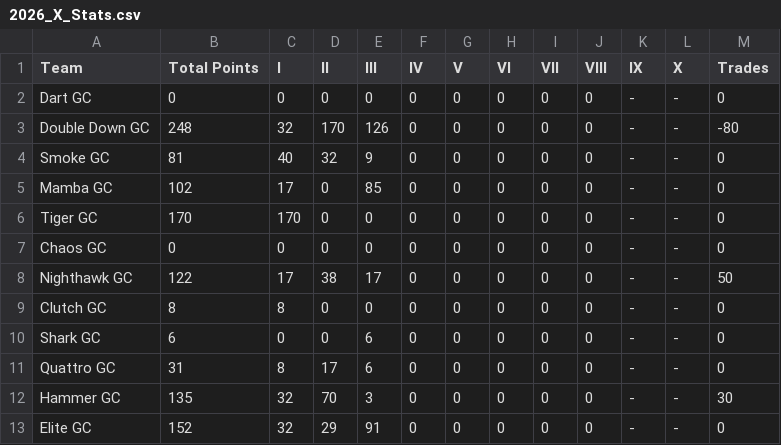
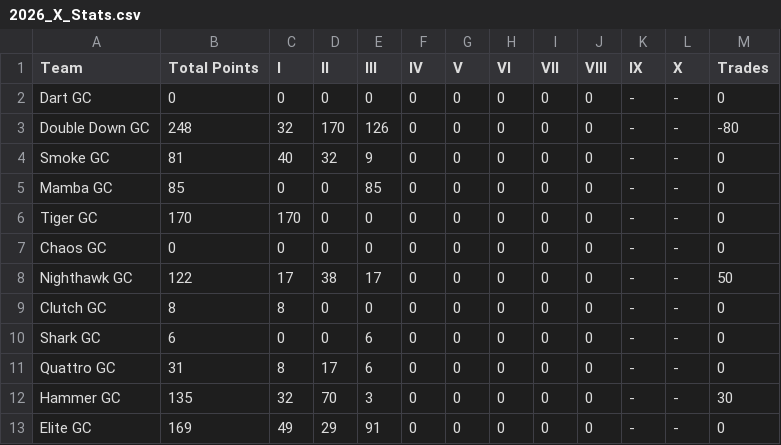
Before and after one commit to ryanwaters-creative/LST_X_Cup_Data, a CSV file: 2026_X_Stats.csv, drawn as a sheet.

Commit message:
Update 2026_X_Stats.csv

```diff
--- a/2026_X_Stats.csv
+++ b/2026_X_Stats.csv
@@ -4,3 +4,3 @@ Double Down GC,248,32,170,126,0,0,0,0,0,-,-,-80
 Smoke GC,81,40,32,9,0,0,0,0,0,-,-,0
-Mamba GC,102,17,0,85,0,0,0,0,0,-,-,0
+Mamba GC,85,0,0,85,0,0,0,0,0,-,-,0
 Tiger GC,170,170,0,0,0,0,0,0,0,-,-,0
@@ -12,2 +12,2 @@ Quattro GC,31,8,17,6,0,0,0,0,0,-,-,0
 Hammer GC,135,32,70,3,0,0,0,0,0,-,-,30
-Elite GC,152,32,29,91,0,0,0,0,0,-,-,0
+Elite GC,169,49,29,91,0,0,0,0,0,-,-,0
```
